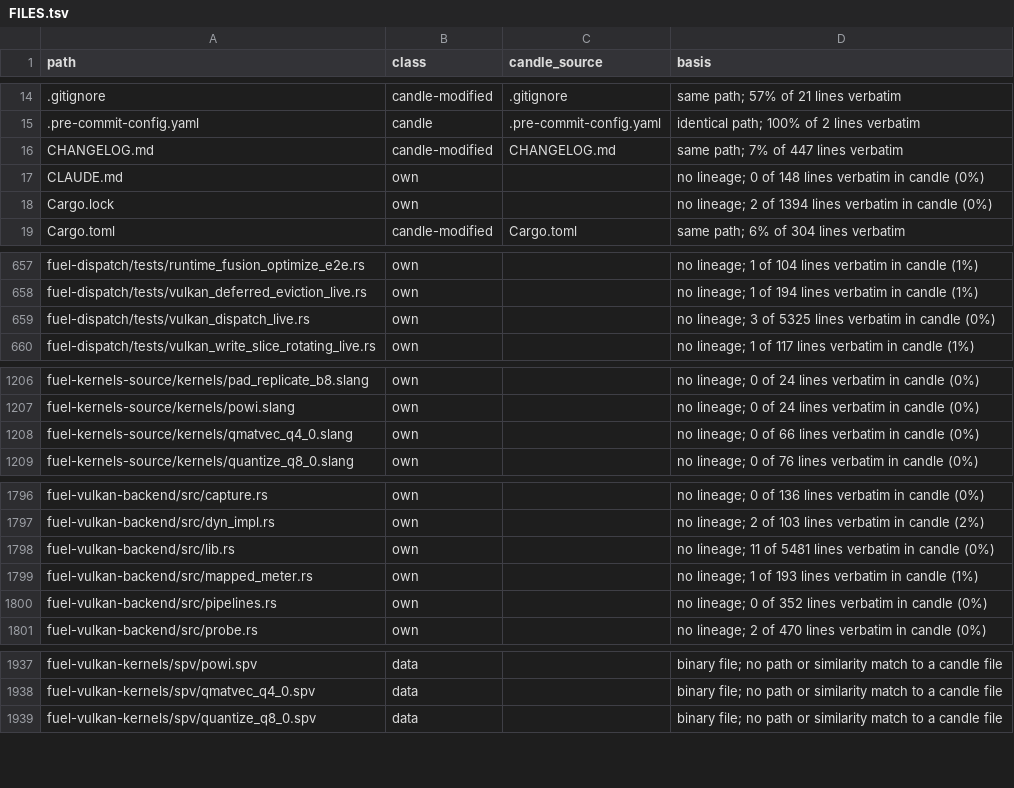
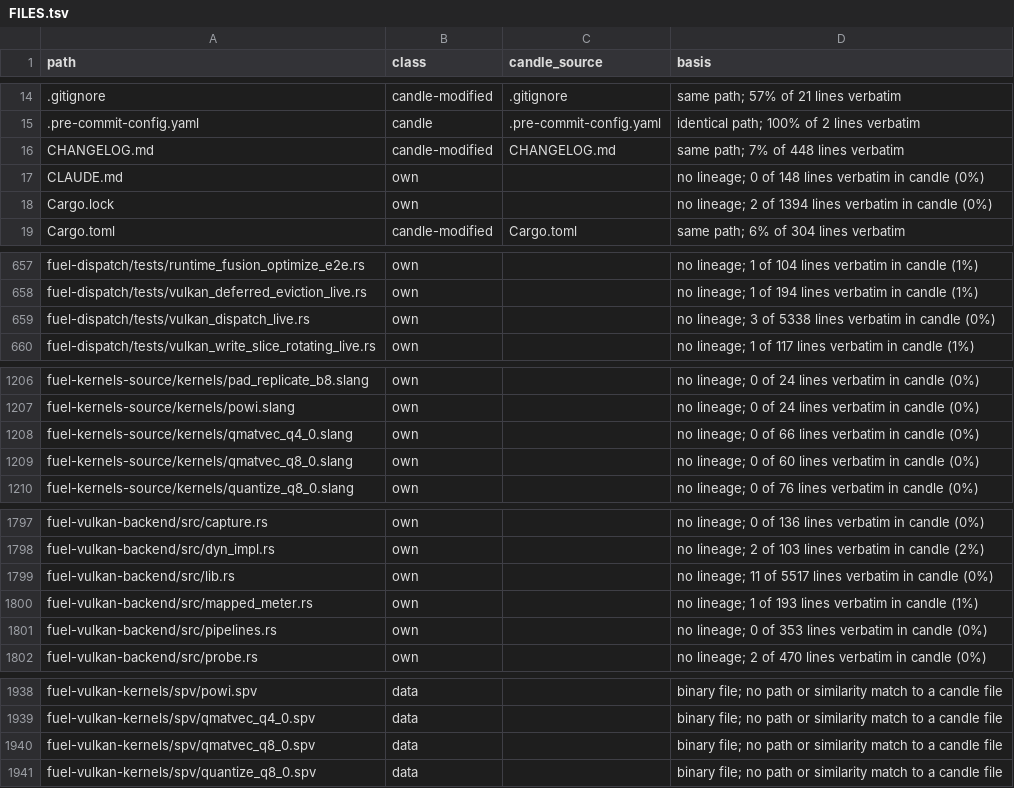
Before and after one commit to ciresnave/fuel, a TSV file: docs/provenance/FILES.tsv, drawn as a sheet; only a part is shown, gaps mark what is left out; the diff covers the shown part only.

```diff
--- a/docs/provenance/FILES.tsv
+++ b/docs/provenance/FILES.tsv
@@ -15,3 +15,3 @@ path	class	candle_source	basis
 .pre-commit-config.yaml	candle	.pre-commit-config.yaml	identical path; 100% of 2 lines verbatim
-CHANGELOG.md	candle-modified	CHANGELOG.md	same path; 7% of 447 lines verbatim
+CHANGELOG.md	candle-modified	CHANGELOG.md	same path; 7% of 448 lines verbatim
 CLAUDE.md	own		no lineage; 0 of 148 lines verbatim in candle (0%)
@@ -658,3 +658,3 @@ fuel-dispatch/tests/runtime_fusion_optimize_e2e.rs	own		no lineage; 1 of 104 lin
 fuel-dispatch/tests/vulkan_deferred_eviction_live.rs	own		no lineage; 1 of 194 lines verbatim in candle (1%)
-fuel-dispatch/tests/vulkan_dispatch_live.rs	own		no lineage; 3 of 5325 lines verbatim in candle (0%)
+fuel-dispatch/tests/vulkan_dispatch_live.rs	own		no lineage; 3 of 5338 lines verbatim in candle (0%)
 fuel-dispatch/tests/vulkan_write_slice_rotating_live.rs	own		no lineage; 1 of 117 lines verbatim in candle (1%)
@@ -1208,2 +1208,3 @@ fuel-kernels-source/kernels/powi.slang	own		no lineage; 0 of 24 lines verbatim i
 fuel-kernels-source/kernels/qmatvec_q4_0.slang	own		no lineage; 0 of 66 lines verbatim in candle (0%)
+fuel-kernels-source/kernels/qmatvec_q8_0.slang	own		no lineage; 0 of 60 lines verbatim in candle (0%)
 fuel-kernels-source/kernels/quantize_q8_0.slang	own		no lineage; 0 of 76 lines verbatim in candle (0%)
@@ -1797,5 +1798,5 @@ fuel-vulkan-backend/src/capture.rs	own		no lineage; 0 of 136 lines verbatim in c
 fuel-vulkan-backend/src/dyn_impl.rs	own		no lineage; 2 of 103 lines verbatim in candle (2%)
-fuel-vulkan-backend/src/lib.rs	own		no lineage; 11 of 5481 lines verbatim in candle (0%)
+fuel-vulkan-backend/src/lib.rs	own		no lineage; 11 of 5517 lines verbatim in candle (0%)
 fuel-vulkan-backend/src/mapped_meter.rs	own		no lineage; 1 of 193 lines verbatim in candle (1%)
-fuel-vulkan-backend/src/pipelines.rs	own		no lineage; 0 of 352 lines verbatim in candle (0%)
+fuel-vulkan-backend/src/pipelines.rs	own		no lineage; 0 of 353 lines verbatim in candle (0%)
 fuel-vulkan-backend/src/probe.rs	own		no lineage; 2 of 470 lines verbatim in candle (0%)
@@ -1938,2 +1939,3 @@ fuel-vulkan-kernels/spv/powi.spv	data		binary file; no path or similarity match
 fuel-vulkan-kernels/spv/qmatvec_q4_0.spv	data		binary file; no path or similarity match to a candle file
+fuel-vulkan-kernels/spv/qmatvec_q8_0.spv	data		binary file; no path or similarity match to a candle file
 fuel-vulkan-kernels/spv/quantize_q8_0.spv	data		binary file; no path or similarity match to a candle file
```
Also changed, not shown: 1 edited cell elsewhere in this file, 1 other file.
